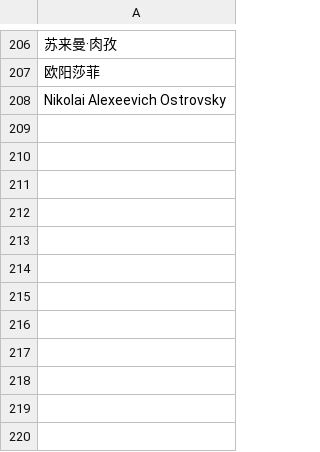
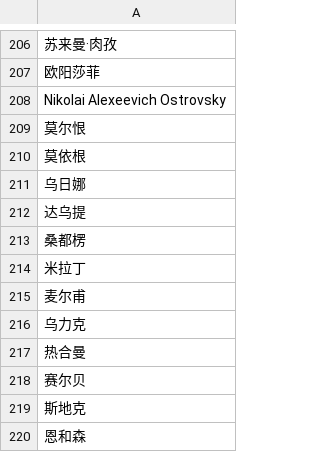
Before and after one commit to El-Mundo/cinematic, a CSV file: OCR/non-han_chn_names_or_special_authorship.csv, drawn as a sheet; only a part is shown, gaps mark what is left out; the diff names each change by its address in the sheet, - before the commit and + after, or states it on an @@ line.

Commit message:
Standarized staff info in JSON

```diff
--- a/OCR/non-han_chn_names_or_special_authorship.csv
+++ b/OCR/non-han_chn_names_or_special_authorship.csv
+row 209: 莫尔恨
+row 210: 莫依根
+row 211: 乌日娜
+row 212: 达乌提
+row 213: 桑都楞
+row 214: 米拉丁
+row 215: 麦尔甫
+row 216: 乌力克
+row 217: 热合曼
+row 218: 赛尔贝
+row 219: 斯地克
+row 220: 恩和森
```
